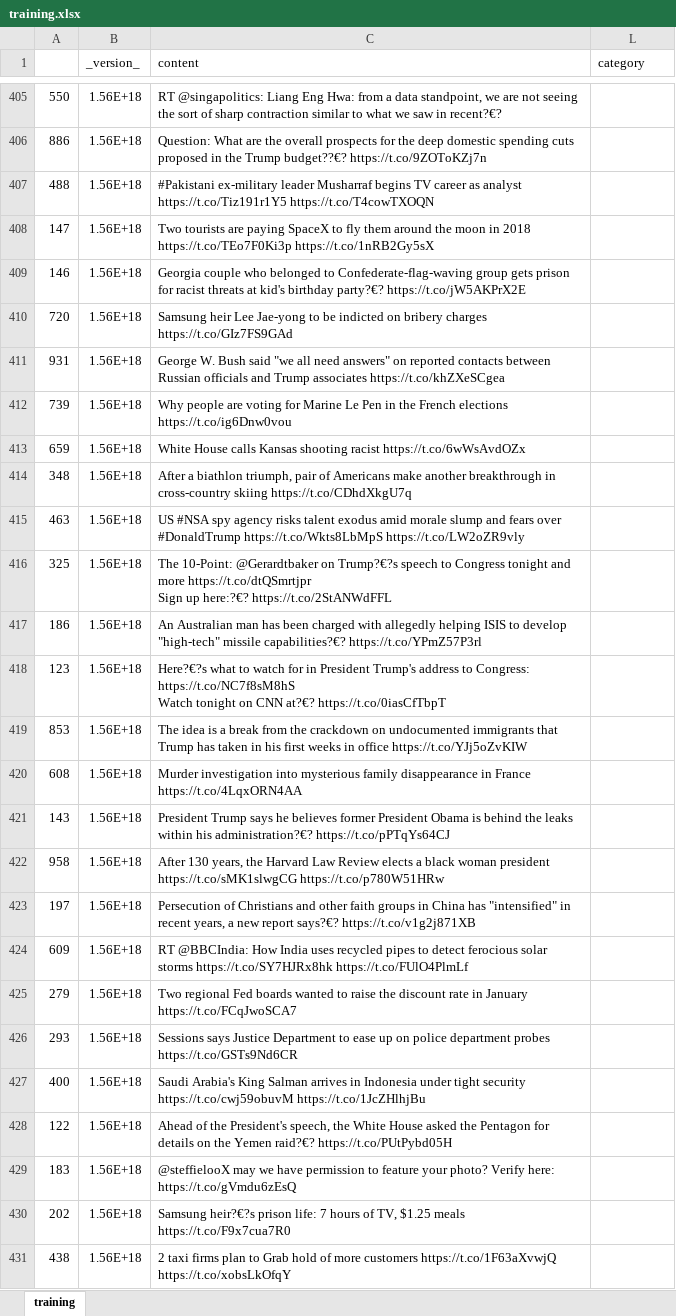
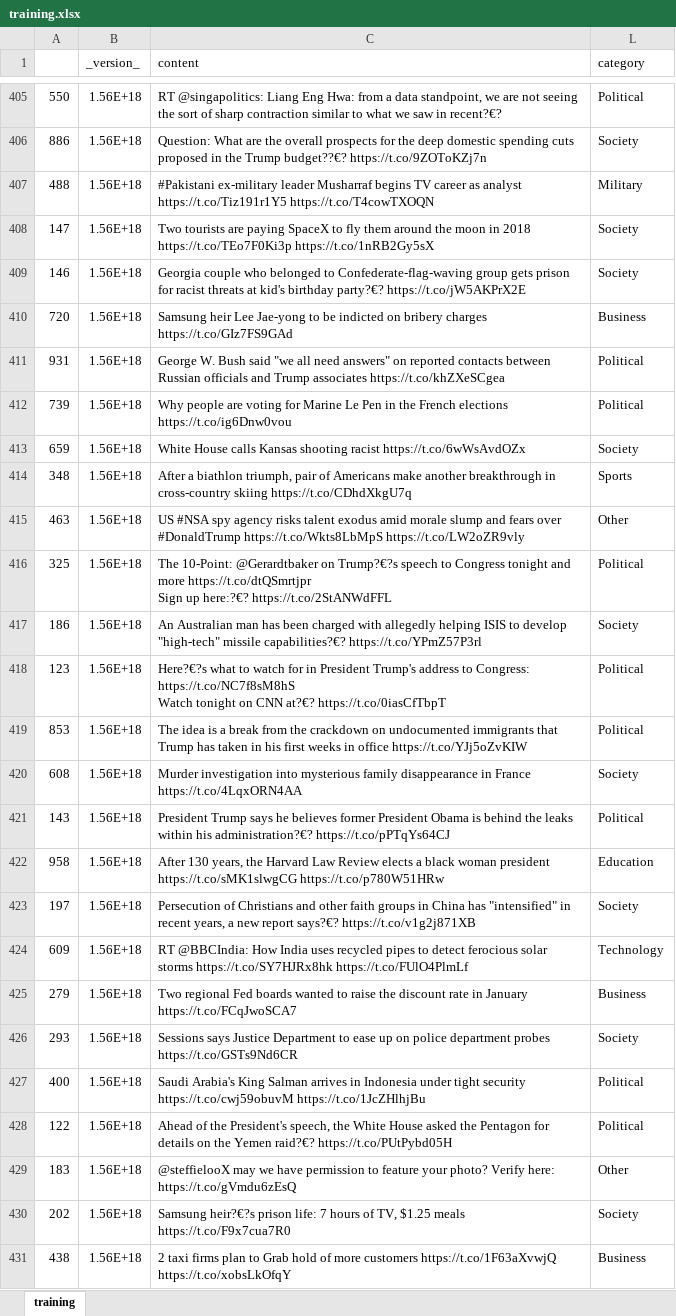
Before and after one commit to chenziaosgx/CZ4034, an Excel workbook: training.xlsx, sheet training, drawn as a sheet; only a part is shown, gaps mark what is left out; values as stored, in another font and other column widths than the file's, no borders; the diff covers the shown part only; the diff names each change by its address in the sheet, - before the commit and + after, or states it on an @@ line.

```diff
--- a/training.xlsx (sheet training)
+++ b/training.xlsx (sheet training)
-L405 (category): (empty)
+L405 (category): Political
-L406 (category): (empty)
+L406 (category): Society
-L407 (category): (empty)
+L407 (category): Military
-L408:L409 (category): (empty)
+L408:L409 (category): Society
-L410 (category): (empty)
+L410 (category): Business
-L411:L412 (category): (empty)
+L411:L412 (category): Political
-L413 (category): (empty)
+L413 (category): Society
-L414 (category): (empty)
+L414 (category): Sports
-L415 (category): (empty)
+L415 (category): Other
-L416 (category): (empty)
+L416 (category): Political
-L417 (category): (empty)
+L417 (category): Society
-L418:L419 (category): (empty)
+L418:L419 (category): Political
-L420 (category): (empty)
+L420 (category): Society
-L421 (category): (empty)
+L421 (category): Political
-L422 (category): (empty)
+L422 (category): Education
-L423 (category): (empty)
+L423 (category): Society
-L424 (category): (empty)
+L424 (category): Technology
-L425 (category): (empty)
+L425 (category): Business
-L426 (category): (empty)
+L426 (category): Society
-L427:L428 (category): (empty)
+L427:L428 (category): Political
-L429 (category): (empty)
+L429 (category): Other
-L430 (category): (empty)
+L430 (category): Society
-L431 (category): (empty)
+L431 (category): Business
```
Also changed, not shown: 323 edited cells elsewhere in this sheet.
